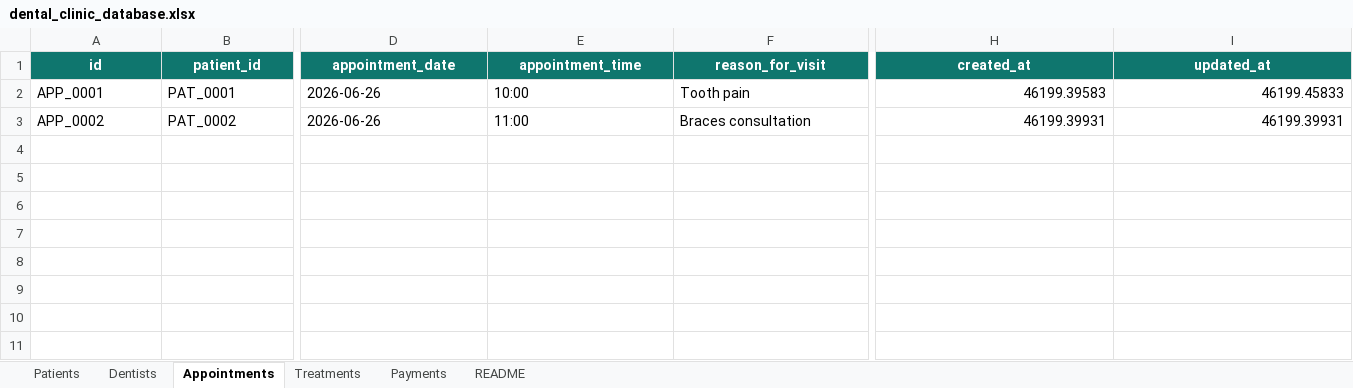
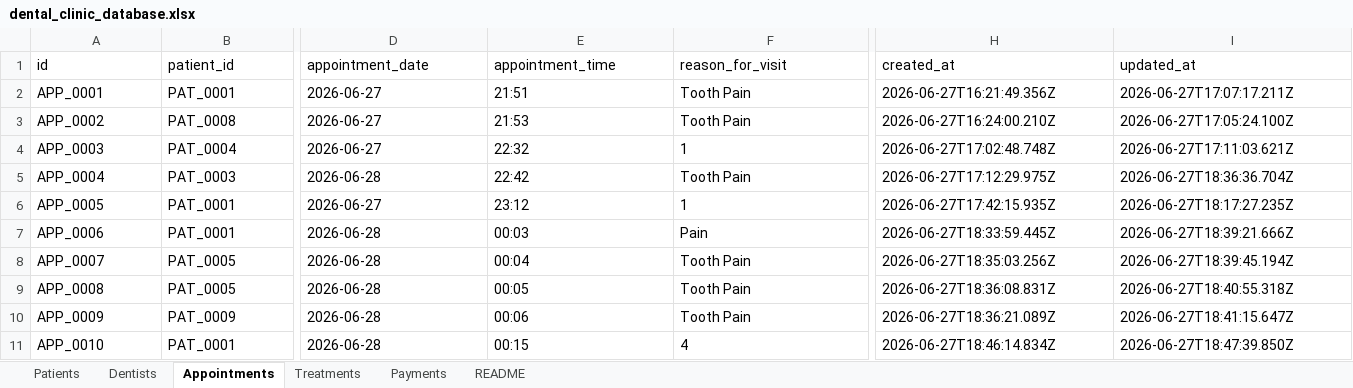
Before and after one commit to ChamikaD97/dental-clinic-backend, an Excel workbook: data/dental_clinic_database.xlsx, sheet Appointments, drawn as a sheet; only a part is shown, gaps mark what is left out; values as stored, in another font and other column widths than the file's, no borders; table styles not drawn; rows hold the shown columns only; the diff covers the shown part only; the diff names each change by its address in the sheet, - before the commit and + after, or states it on an @@ line.

```diff
--- a/data/dental_clinic_database.xlsx (sheet Appointments)
+++ b/data/dental_clinic_database.xlsx (sheet Appointments)
@@ A1:I1 fill: #0F766E → none, bold: on → off, text colour: #FFFFFF → black, alignment: center → left @@
-D2:D3 (appointment_date): 2026-06-26
+D2:D3 (appointment_date): 2026-06-27
-E2 (appointment_time): 10:00
+E2 (appointment_time): 21:51
-F2 (reason_for_visit): Tooth pain
+F2 (reason_for_visit): Tooth Pain
-H2 (created_at): 46199.39583
+H2 (created_at): 2026-06-27T16:21:49.356Z
-I2 (updated_at): 46199.45833
+I2 (updated_at): 2026-06-27T17:07:17.211Z
-B3 (patient_id): PAT_0002
+B3 (patient_id): PAT_0008
-E3 (appointment_time): 11:00
+E3 (appointment_time): 21:53
-F3 (reason_for_visit): Braces consultation
+F3 (reason_for_visit): Tooth Pain
-H3 (created_at): 46199.39931
+H3 (created_at): 2026-06-27T16:24:00.210Z
-I3 (updated_at): 46199.39931
+I3 (updated_at): 2026-06-27T17:05:24.100Z
+row 4: APP_0003 | PAT_0004 | 2026-06-27 | 22:32 | 1 | 2026-06-27T17:02:48.748Z | 2026-06-27T17:11:03.621Z
+row 5: APP_0004 | PAT_0003 | 2026-06-28 | 22:42 | Tooth Pain | 2026-06-27T17:12:29.975Z | 2026-06-27T18:36:36.704Z
+row 6: APP_0005 | PAT_0001 | 2026-06-27 | 23:12 | 1 | 2026-06-27T17:42:15.935Z | 2026-06-27T18:17:27.235Z
+row 7: APP_0006 | PAT_0001 | 2026-06-28 | 00:03 | Pain | 2026-06-27T18:33:59.445Z | 2026-06-27T18:39:21.666Z
+row 8: APP_0007 | PAT_0005 | 2026-06-28 | 00:04 | Tooth Pain | 2026-06-27T18:35:03.256Z | 2026-06-27T18:39:45.194Z
+row 9: APP_0008 | PAT_0005 | 2026-06-28 | 00:05 | Tooth Pain | 2026-06-27T18:36:08.831Z | 2026-06-27T18:40:55.318Z
+row 10: APP_0009 | PAT_0009 | 2026-06-28 | 00:06 | Tooth Pain | 2026-06-27T18:36:21.089Z | 2026-06-27T18:41:15.647Z
+row 11: APP_0010 | PAT_0001 | 2026-06-28 | 00:15 | 4 | 2026-06-27T18:46:14.834Z | 2026-06-27T18:47:39.850Z
```
Also changed, not shown: 2 edited cells and cell formats elsewhere in this sheet, sheet Patients, sheet Treatments, sheet Payments, sheet Dentists, sheet README, 12 other files.
